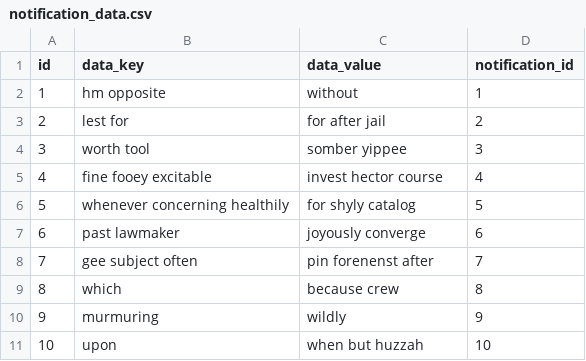
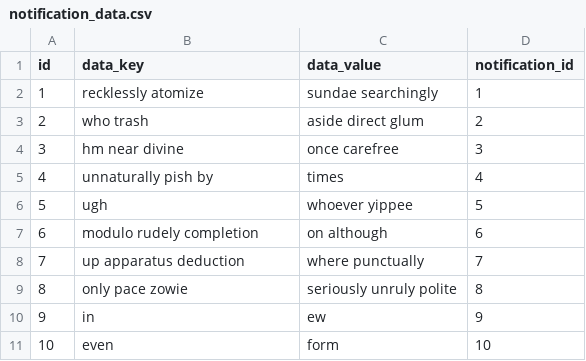
Before and after one commit to GLinBoy/MessageCentral, a CSV file: src/main/resources/config/liquibase/fake-data/notification_data.csv, drawn as a sheet.

```diff
--- a/src/main/resources/config/liquibase/fake-data/notification_data.csv
+++ b/src/main/resources/config/liquibase/fake-data/notification_data.csv
@@ -1,11 +1,11 @@
 id;data_key;data_value;notification_id
-1;hm opposite;without;1
-2;lest for;for after jail;2
-3;worth tool;somber yippee;3
-4;fine fooey excitable;invest hector course;4
-5;whenever concerning healthily;for shyly catalog;5
-6;past lawmaker;joyously converge;6
-7;gee subject often;pin forenenst after;7
-8;which;because crew;8
-9;murmuring;wildly;9
-10;upon;when but huzzah;10
+1;recklessly atomize;sundae searchingly;1
+2;who trash;aside direct glum;2
+3;hm near divine;once carefree;3
+4;unnaturally pish by;times;4
+5;ugh;whoever yippee;5
+6;modulo rudely completion;on although;6
+7;up apparatus deduction;where punctually;7
+8;only pace zowie;seriously unruly polite;8
+9;in;ew;9
+10;even;form;10
```
Also changed, not shown: src/main/resources/config/liquibase/fake-data/email.csv, src/main/resources/config/liquibase/fake-data/notification.csv, 39 other files.
